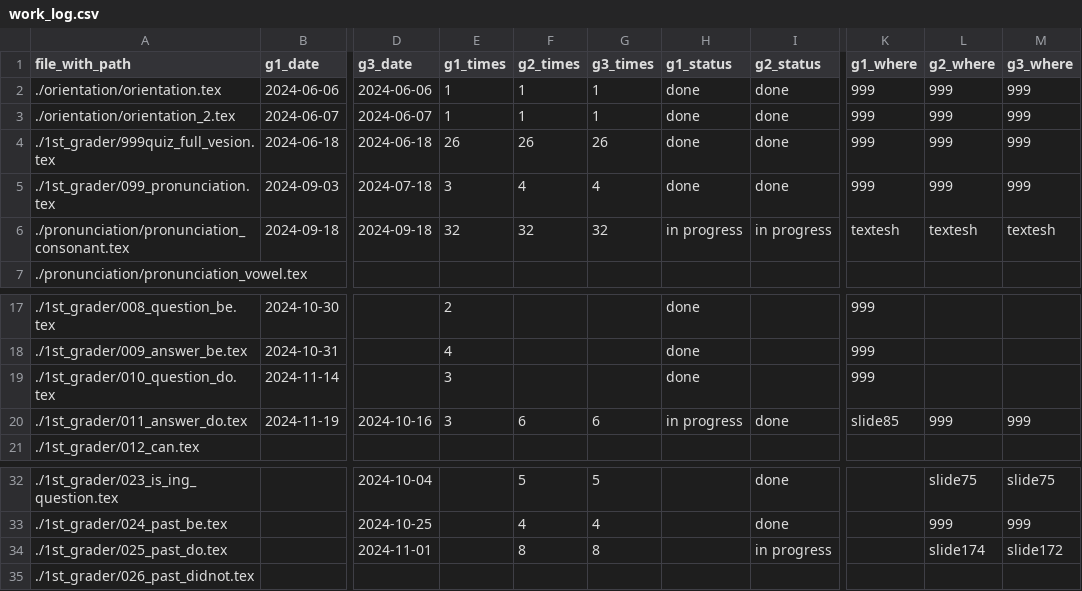
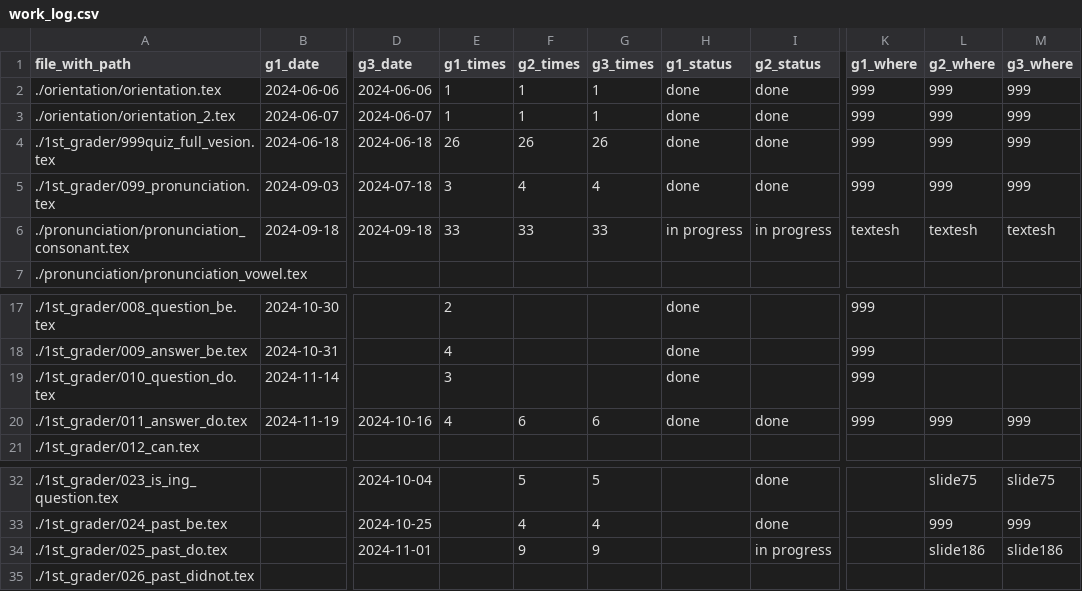
Before and after one commit to iotsuka1958/english_slides, a CSV file: work_log.csv, drawn as a sheet; only a part is shown, gaps mark what is left out; the diff names each change by its address in the sheet, - before the commit and + after, or states it on an @@ line.

```diff
--- a/work_log.csv
+++ b/work_log.csv
-E6 (g1_times): 32
+E6 (g1_times): 33
-F6 (g2_times): 32
+F6 (g2_times): 33
-G6 (g3_times): 32
+G6 (g3_times): 33
-E20 (g1_times): 3
+E20 (g1_times): 4
-H20 (g1_status): in progress
+H20 (g1_status): done
-K20 (g1_where): slide85
+K20 (g1_where): 999
-F34 (g2_times): 8
+F34 (g2_times): 9
-G34 (g3_times): 8
+G34 (g3_times): 9
-L34 (g2_where): slide174
+L34 (g2_where): slide186
-M34 (g3_where): slide172
+M34 (g3_where): slide186
```
Also changed, not shown: classroom.csv, 3 other files.
